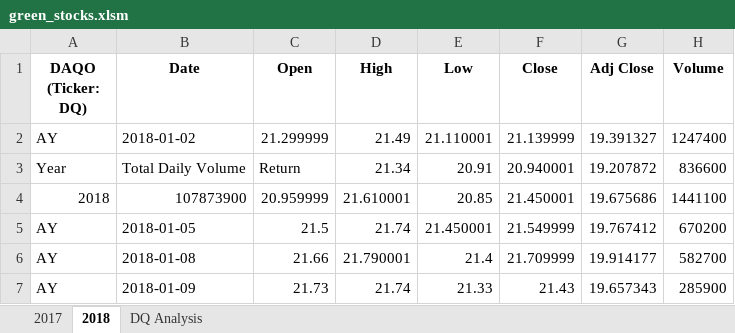
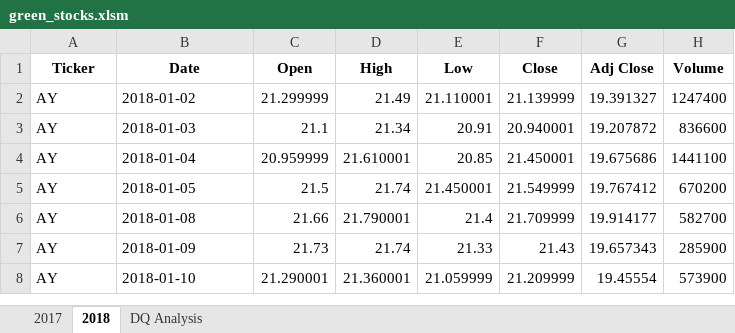
Before and after one commit to laneyberm/stock-analysis, an Excel workbook: green_stocks.xlsm, sheet 2018, drawn as a sheet; only a part is shown; the shorter side is filled out with more unchanged rows; values as stored, in another font and other column widths than the file's, no borders; the diff names each change by its address in the sheet, - before the commit and + after, or states it on an @@ line.

Commit message:
Add files via upload

```diff
--- a/green_stocks.xlsm (sheet 2018)
+++ b/green_stocks.xlsm (sheet 2018)
-A1: DAQO (Ticker: DQ)
+A1: Ticker
-A3 (Ticker): Year
+A3 (Ticker): AY
-B3 (Date): Total Daily Volume
+B3 (Date): 2018-01-03
-C3 (Open): Return
+C3 (Open): 21.1
-A4 (Ticker): 2018
+A4 (Ticker): AY
-B4 (Date): 107873900
+B4 (Date): 2018-01-04
```
Also changed, not shown: sheet 2017.
